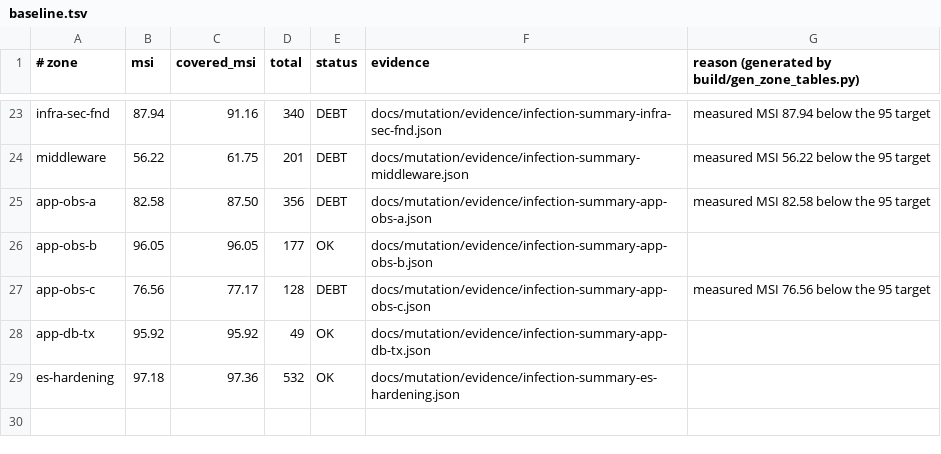
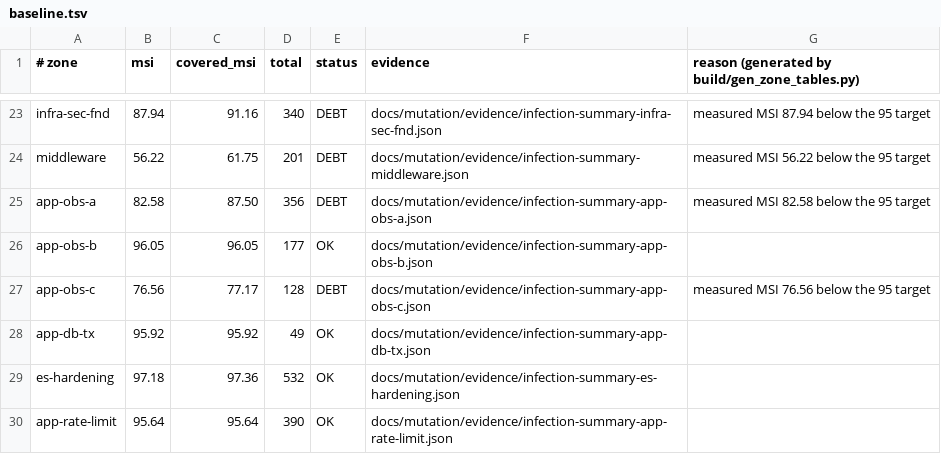
Before and after one commit to mbetixz/zef-framework, a TSV file: docs/mutation/baseline.tsv, drawn as a sheet; only a part is shown, gaps mark what is left out.

```diff
--- a/docs/mutation/baseline.tsv
+++ b/docs/mutation/baseline.tsv
@@ -29 +29,2 @@ app-db-tx|95.92|95.92|49|OK|docs/mutation/evidence/infection-summary-app-db-tx.j
 es-hardening|97.18|97.36|532|OK|docs/mutation/evidence/infection-summary-es-hardening.json|
+app-rate-limit|95.64|95.64|390|OK|docs/mutation/evidence/infection-summary-app-rate-limit.json|
```
Also changed, not shown: docs/mutation/zones.tsv, scripts/f16_zones.tsv, 22 other files.
